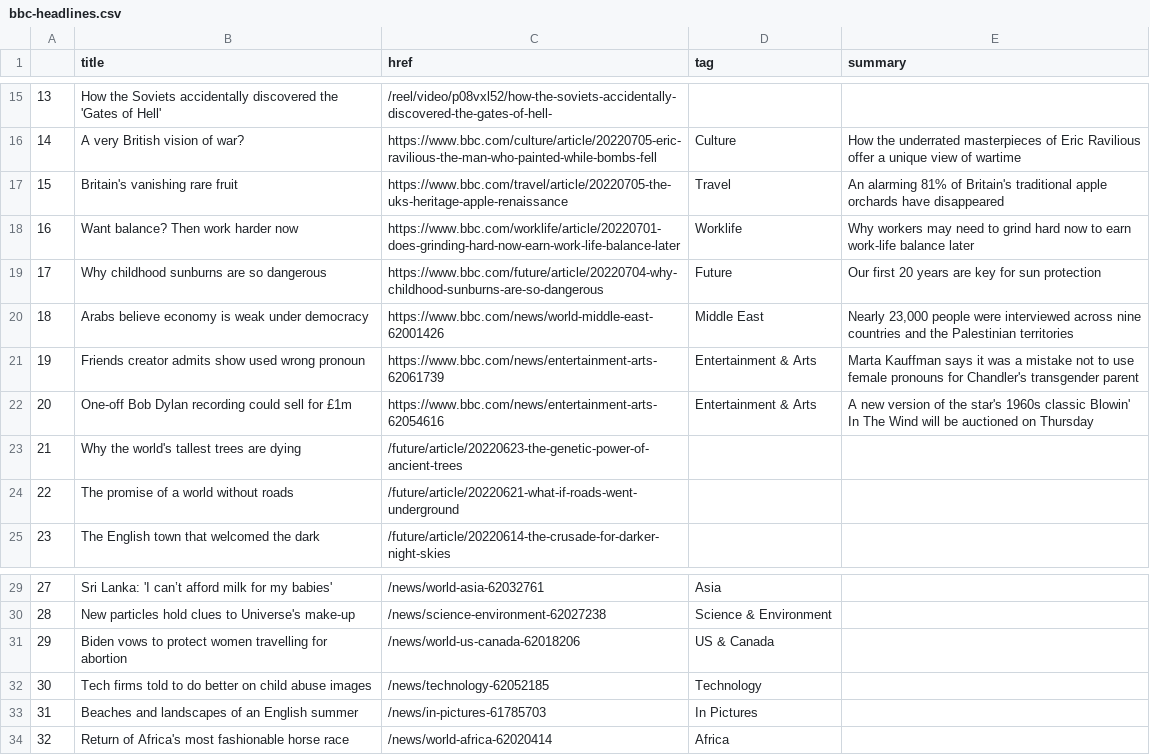
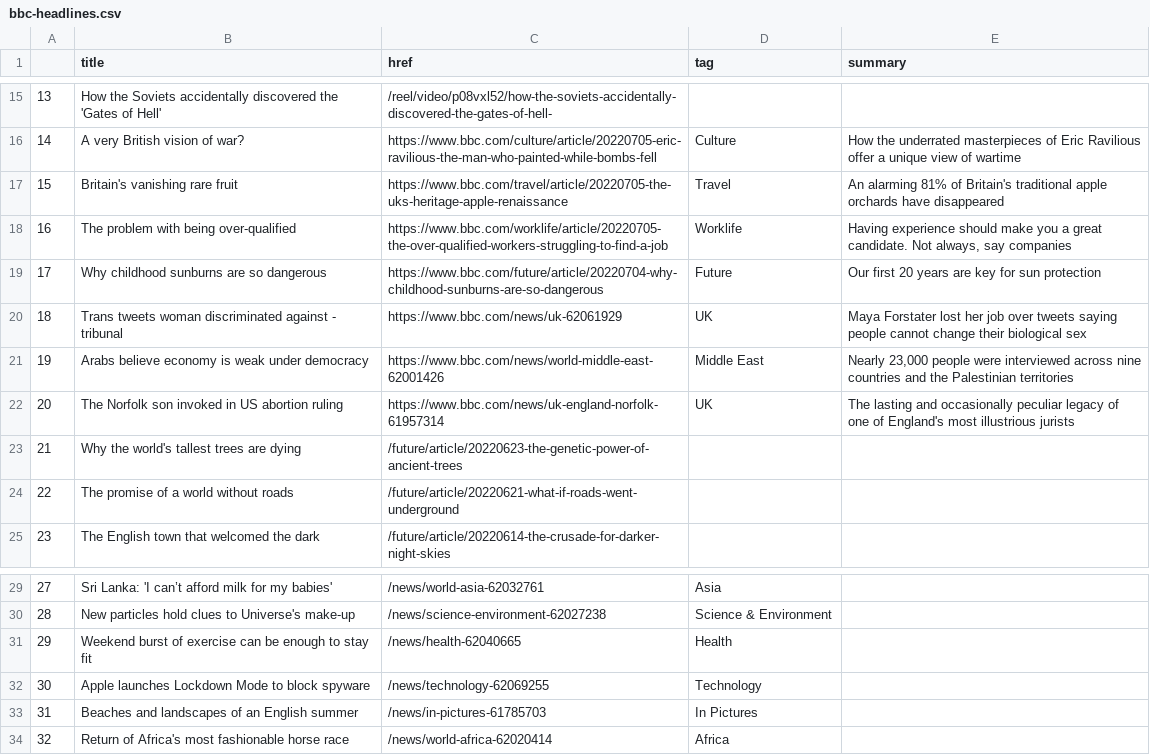
Before and after one commit to msalexford/automatic-scraper, a CSV file: bbc-headlines.csv, drawn as a sheet; only a part is shown, gaps mark what is left out; the diff covers the shown part only.

```diff
--- a/bbc-headlines.csv
+++ b/bbc-headlines.csv
@@ -17,7 +17,7 @@
 15,Britain's vanishing rare fruit,https://www.bbc.com/travel/article/20220705-the-uks-heritage-apple-renaissance,Travel,An alarming 81% of Britain's traditional apple orchards have disappeared
-16,Want balance? Then work harder now,https://www.bbc.com/worklife/article/20220701-does-grinding-hard-now-earn-work-life-balance-later,Worklife,Why workers may need to grind hard now to earn work-life balance later
+16,The problem with being over-qualified,https://www.bbc.com/worklife/article/20220705-the-over-qualified-workers-struggling-to-find-a-job,Worklife,"Having experience should make you a great candidate. Not always, say companies"
 17,Why childhood sunburns are so dangerous,https://www.bbc.com/future/article/20220704-why-childhood-sunburns-are-so-dangerous,Future,Our first 20 years are key for sun protection
-18,Arabs believe economy is weak under democracy,https://www.bbc.com/news/world-middle-east-62001426,Middle East,"Nearly 23,000 people were interviewed across nine countries and the Palestinian territories"
-19,Friends creator admits show used wrong pronoun,https://www.bbc.com/news/entertainment-arts-62061739,Entertainment & Arts,Marta Kauffman says it was a mistake not to use female pronouns for Chandler's transgender parent
-20,One-off Bob Dylan recording could sell for £1m,https://www.bbc.com/news/entertainment-arts-62054616,Entertainment & Arts,A new version of the star's 1960s classic Blowin' In The Wind will be auctioned on Thursday
+18,Trans tweets woman discriminated against - tribunal,https://www.bbc.com/news/uk-62061929,UK,Maya Forstater lost her job over tweets saying people cannot change their biological sex
+19,Arabs believe economy is weak under democracy,https://www.bbc.com/news/world-middle-east-62001426,Middle East,"Nearly 23,000 people were interviewed across nine countries and the Palestinian territories"
+20,The Norfolk son invoked in US abortion ruling,https://www.bbc.com/news/uk-england-norfolk-61957314,UK,The lasting and occasionally peculiar legacy of one of England's most illustrious jurists
 21,Why the world's tallest trees are dying,/future/article/20220623-the-genetic-power-of-ancient-trees,,
@@ -30,4 +30,4 @@
 28,New particles hold clues to Universe's make-up,/news/science-environment-62027238,Science & Environment,
-29,Biden vows to protect women travelling for abortion,/news/world-us-canada-62018206,US & Canada,
-30,Tech firms told to do better on child abuse images,/news/technology-62052185,Technology,
+29,Weekend burst of exercise can be enough to stay fit,/news/health-62040665,Health,
+30,Apple launches Lockdown Mode to block spyware,/news/technology-62069255,Technology,
 31,Beaches and landscapes of an English summer,/news/in-pictures-61785703,In Pictures,
```
Also changed, not shown: 29 edited cells elsewhere in this file.
